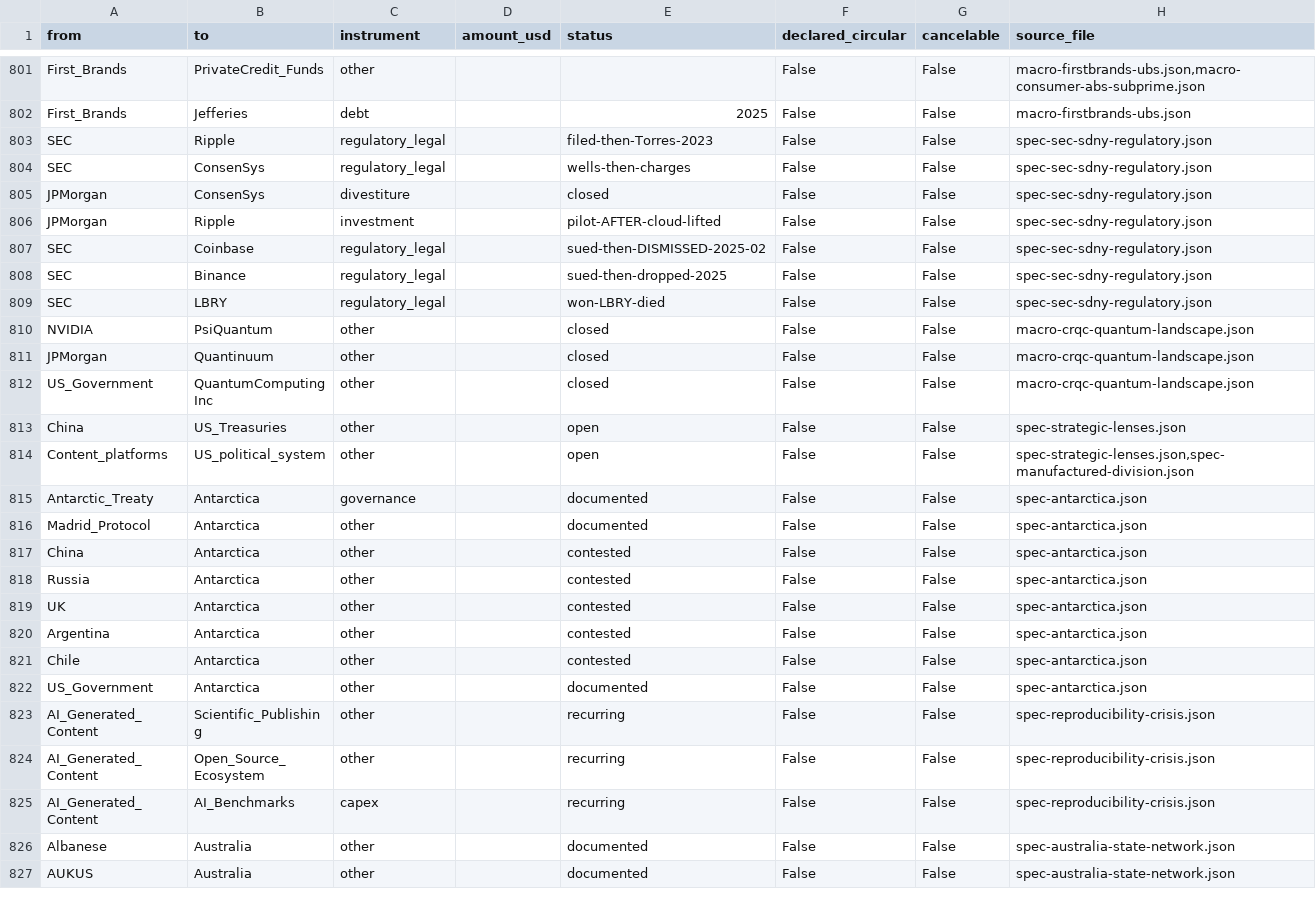
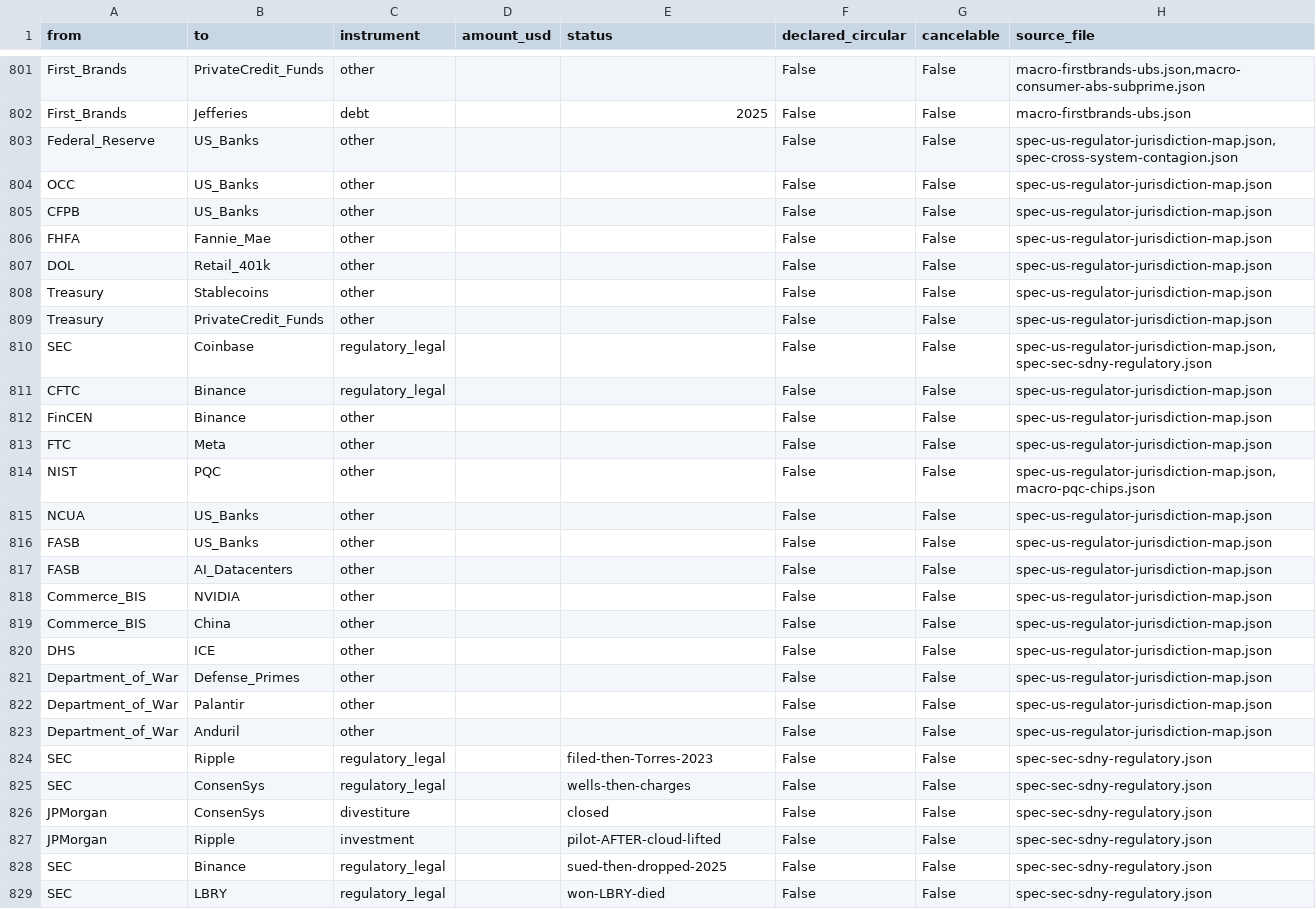
Before and after one commit to pq-cybarg/bubble-map, a CSV file: data/edges.csv, drawn as a sheet; only a part is shown, gaps mark what is left out; the shorter side is filled out with more unchanged rows; removed rows and columns are numbered as before the commit, all else as after; the diff covers the shown part only; the diff names each change by its address in the sheet, - before the commit and + after, or states it on an @@ line.

Commit message:
Regulator-jurisdiction backbone (SEC/FDIC/Fed/CFTC/FTC/OCC/CFPB/NCUA/FASB/BIS/DHS/DoW) + IDScan 153M breach
Two new blocks (both gated; core=12/11 unchanged, audit=0, edge-conflicts=0, 194 blocks):
 - spec-us-regulator-jurisdiction-map: the structural 'who regulates what' overlay (8 new agency
   nodes + 21 edges), incl. the point that regulatory FRAGMENTATION (Fed/OCC/FDIC/NCUA banking;
   SEC-vs-CFTC crypto) is itself the arbitrage surface. FASB wired as the quiet lever behind the
   self-marked-value + depreciation defects; Commerce/BIS as the compute export-control lever;
   DHS->ICE; Department_of_War (renamed 2025) -> primes/Palantir-Maven/Anduril. Coverage noted as
   not-exhaustive (FCC/EPA/FAA/HHS/GAO/PCAOB/State to follow).
 - spec-idscan-breach-2026: ~153M US/Canada driver's licenses (+10M IDs, CAC/medical cards; ~170M
   people) sold via 'Nexus' on the Exploit forum (Aug 31 / Krebs Sep 1 2026); FBI investigating;
   suspected source IDScan.net (Hertz/Target/FedEx clients); listing included SecDef/'Secretary of
   War' Pete Hegseth's license (~$100). Wired to Digital_ID as the HONEYPOT REALIZED - the live
   validation of the centralized-ID critique (PQC does not fix plain exfiltration). Graded REPORTED
   (IDScan unconfirmed). Hegseth dossier already present.

```diff
--- a/data/edges.csv
+++ b/data/edges.csv
+row 803: Federal_Reserve | US_Banks | other |  |  | False | False | spec-us-regulator-jurisdiction-map.json,spec-cross-system-contagion.json
+row 804: OCC | US_Banks | other |  |  | False | False | spec-us-regulator-jurisdiction-map.json
+row 805: CFPB | US_Banks | other |  |  | False | False | spec-us-regulator-jurisdiction-map.json
+row 806: FHFA | Fannie_Mae | other |  |  | False | False | spec-us-regulator-jurisdiction-map.json
+row 807: DOL | Retail_401k | other |  |  | False | False | spec-us-regulator-jurisdiction-map.json
+row 808: Treasury | Stablecoins | other |  |  | False | False | spec-us-regulator-jurisdiction-map.json
+row 809: Treasury | PrivateCredit_Funds | other |  |  | False | False | spec-us-regulator-jurisdiction-map.json
+row 810: SEC | Coinbase | regulatory_legal |  |  | False | False | spec-us-regulator-jurisdiction-map.json,spec-sec-sdny-regulatory.json
+row 811: CFTC | Binance | regulatory_legal |  |  | False | False | spec-us-regulator-jurisdiction-map.json
+row 812: FinCEN | Binance | other |  |  | False | False | spec-us-regulator-jurisdiction-map.json
+row 813: FTC | Meta | other |  |  | False | False | spec-us-regulator-jurisdiction-map.json
+row 814: NIST | PQC | other |  |  | False | False | spec-us-regulator-jurisdiction-map.json,macro-pqc-chips.json
+row 815: NCUA | US_Banks | other |  |  | False | False | spec-us-regulator-jurisdiction-map.json
+row 816: FASB | US_Banks | other |  |  | False | False | spec-us-regulator-jurisdiction-map.json
+row 817: FASB | AI_Datacenters | other |  |  | False | False | spec-us-regulator-jurisdiction-map.json
+row 818: Commerce_BIS | NVIDIA | other |  |  | False | False | spec-us-regulator-jurisdiction-map.json
+row 819: Commerce_BIS | China | other |  |  | False | False | spec-us-regulator-jurisdiction-map.json
+row 820: DHS | ICE | other |  |  | False | False | spec-us-regulator-jurisdiction-map.json
+row 821: Department_of_War | Defense_Primes | other |  |  | False | False | spec-us-regulator-jurisdiction-map.json
+row 822: Department_of_War | Palantir | other |  |  | False | False | spec-us-regulator-jurisdiction-map.json
+row 823: Department_of_War | Anduril | other |  |  | False | False | spec-us-regulator-jurisdiction-map.json
-row 807: SEC | Coinbase | regulatory_legal |  | sued-then-DISMISSED-2025-02 | False | False | spec-sec-sdny-regulatory.json
```
Also changed, not shown: 6 added rows and 2 removed rows elsewhere in this file, data/entities.csv, 19 other files.
